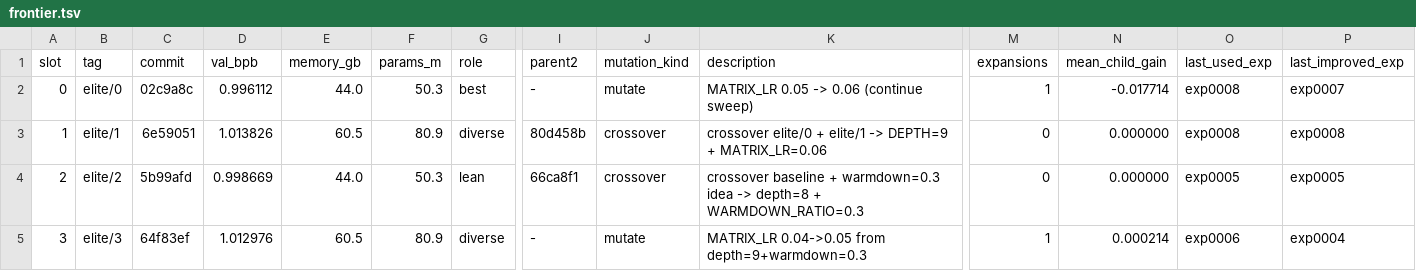
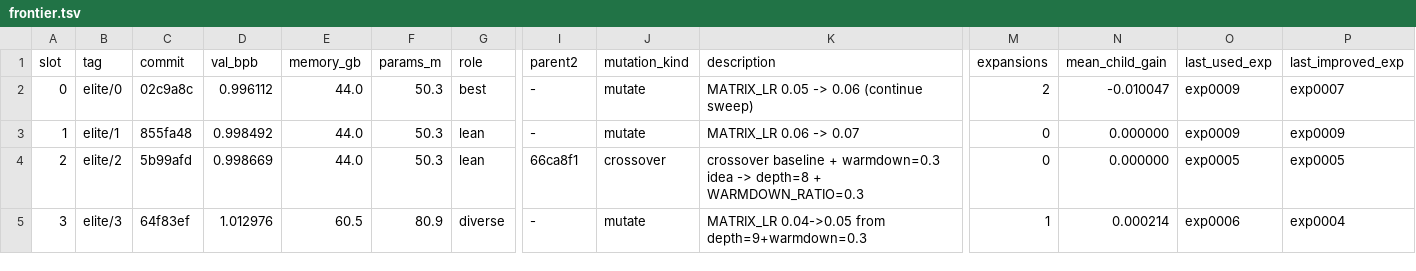
Before and after one commit to yidu0924/genetic-autoresearch, a TSV file: frontier.tsv, drawn as a sheet; only a part is shown, gaps mark what is left out; the diff names each change by its address in the sheet, - before the commit and + after, or states it on an @@ line.

```diff
--- a/frontier.tsv
+++ b/frontier.tsv
-M2 (expansions): 1
+M2 (expansions): 2
-N2 (mean_child_gain): -0.017714
+N2 (mean_child_gain): -0.010047
-O2:O3 (last_used_exp): exp0008
+O2:O3 (last_used_exp): exp0009
-C3 (commit): 6e59051
+C3 (commit): 855fa48
-D3 (val_bpb): 1.013826
+D3 (val_bpb): 0.998492
-E3 (memory_gb): 60.5
+E3 (memory_gb): 44.0
-F3 (params_m): 80.9
+F3 (params_m): 50.3
-G3 (role): diverse
+G3 (role): lean
-I3 (parent2): 80d458b
+I3 (parent2): -
-J3 (mutation_kind): crossover
+J3 (mutation_kind): mutate
-K3 (description): crossover elite/0 + elite/1 -> DEPTH=9 + MATRIX_LR=0.06
+K3 (description): MATRIX_LR 0.06 -> 0.07
-P3 (last_improved_exp): exp0008
+P3 (last_improved_exp): exp0009
```
Also changed, not shown: controller_events.tsv, results.tsv, 4 other files.
